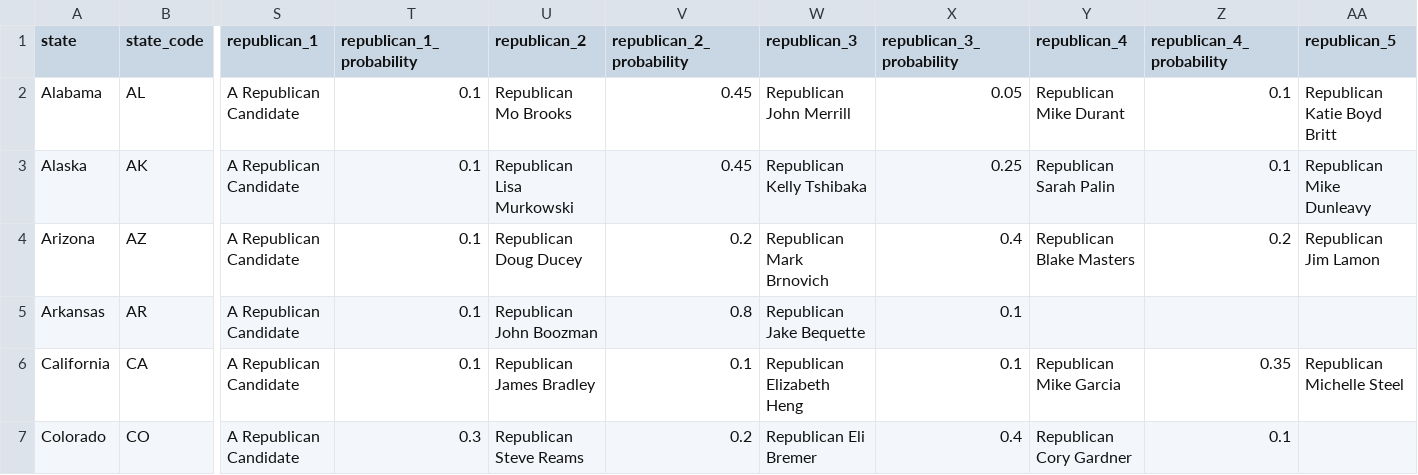
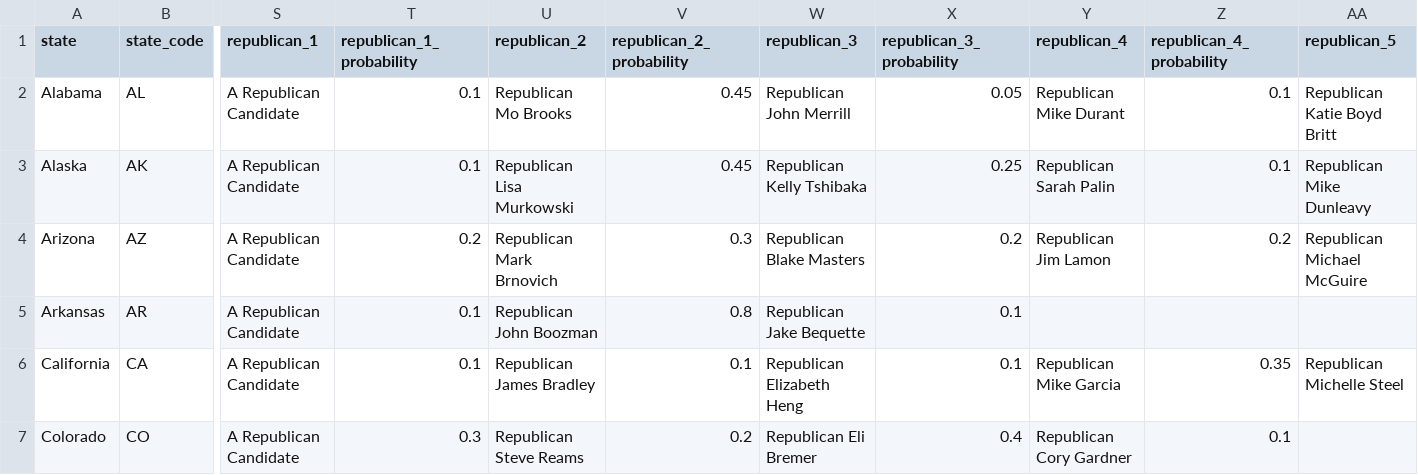
Before and after one commit to carnival-farmer/data, a CSV file: state_races.csv, drawn as a sheet; only a part is shown, gaps mark what is left out; the diff names each change by its address in the sheet, - before the commit and + after, or states it on an @@ line.

Commit message:
Updating data

```diff
--- a/state_races.csv
+++ b/state_races.csv
-T4 (republican_1_probability): 0.1
+T4 (republican_1_probability): 0.2
-U4 (republican_2): Republican Doug Ducey
+U4 (republican_2): Republican Mark Brnovich
-V4 (republican_2_probability): 0.2
+V4 (republican_2_probability): 0.3
-W4 (republican_3): Republican Mark Brnovich
+W4 (republican_3): Republican Blake Masters
-X4 (republican_3_probability): 0.4
+X4 (republican_3_probability): 0.2
-Y4 (republican_4): Republican Blake Masters
+Y4 (republican_4): Republican Jim Lamon
-AA4 (republican_5): Republican Jim Lamon
+AA4 (republican_5): Republican Michael McGuire
```
